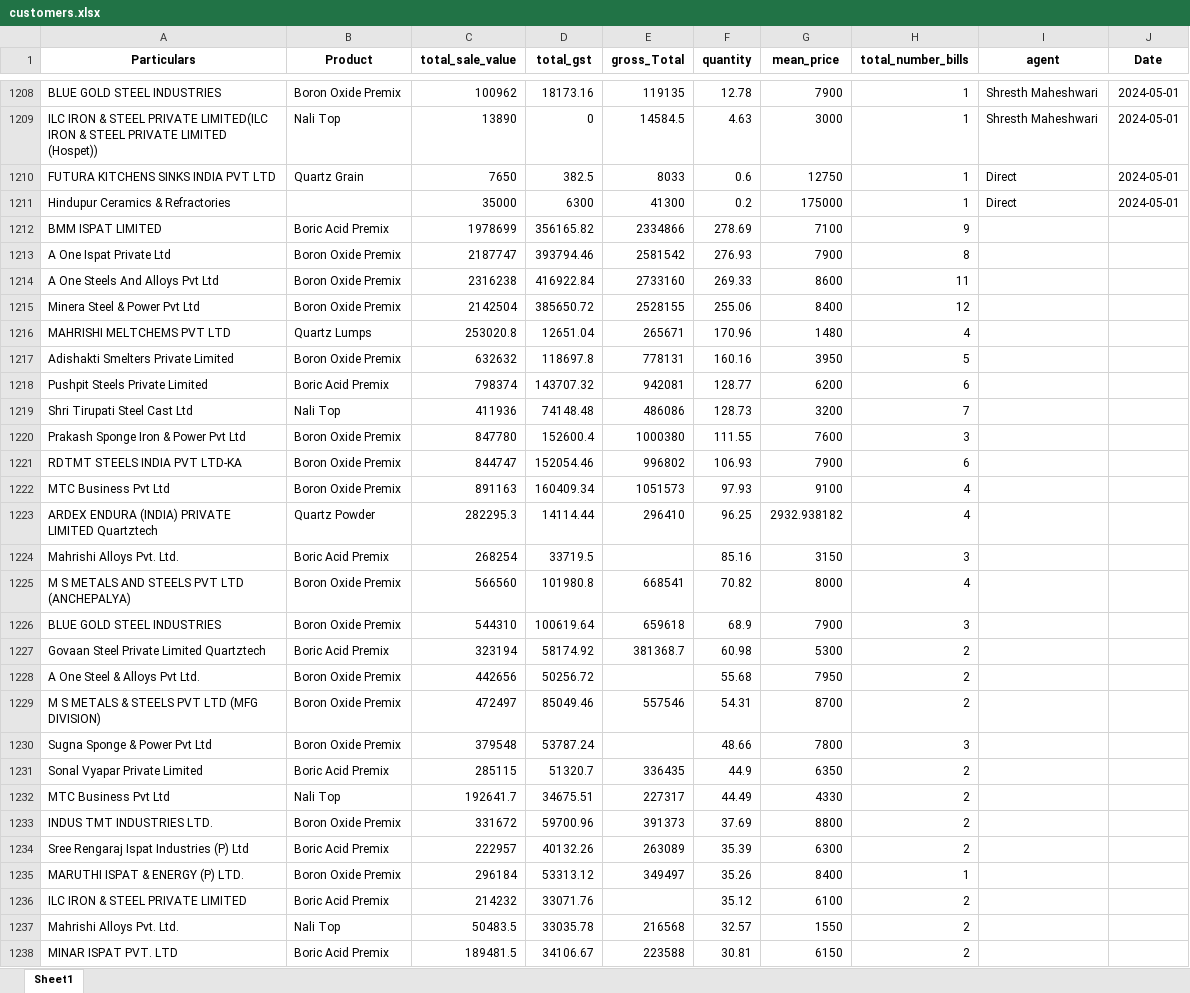
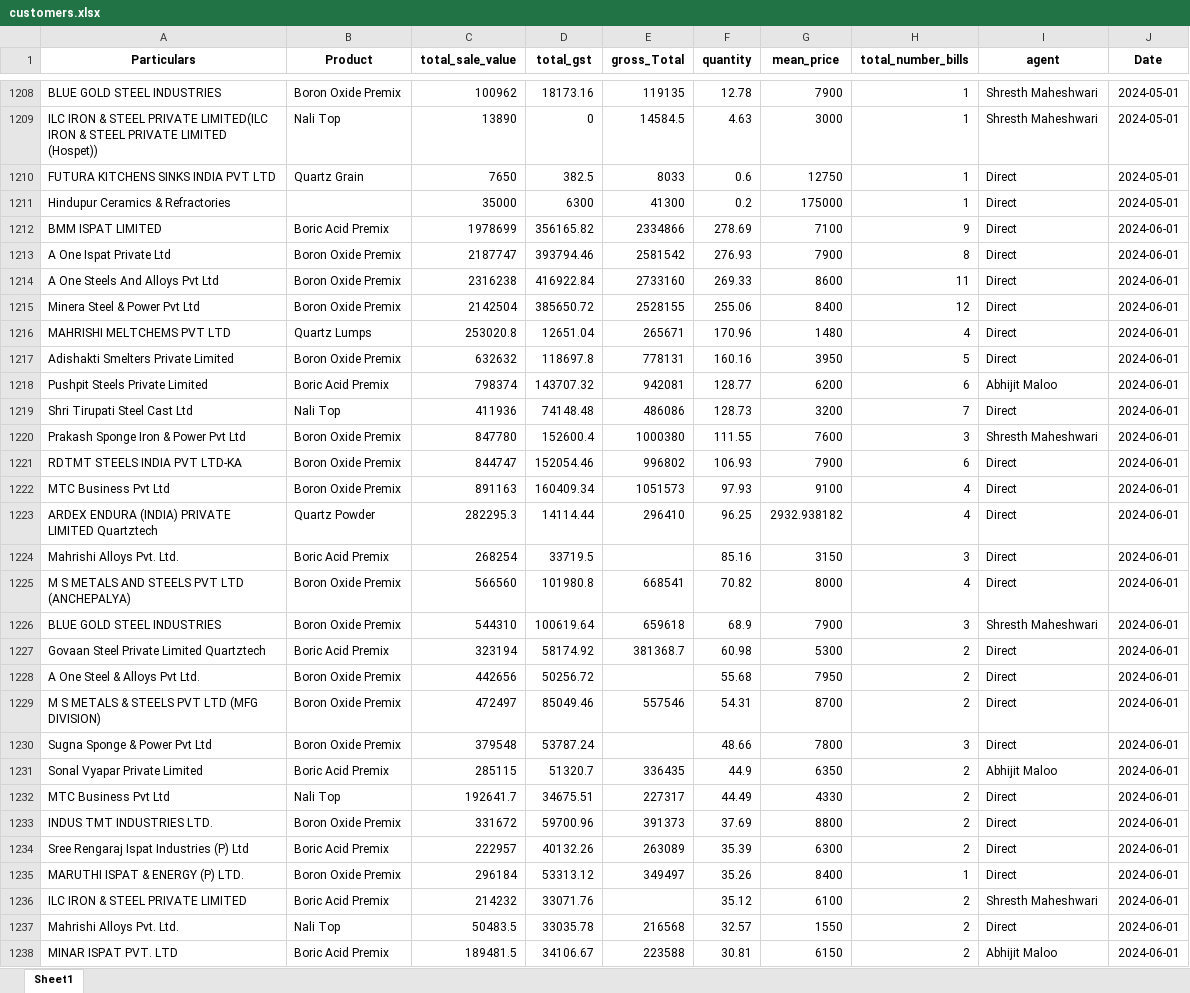
Before and after one commit to obhutara/SalesDashboard, an Excel workbook: src/customers.xlsx, sheet Sheet1, drawn as a sheet; only a part is shown, gaps mark what is left out; values as stored, in another font and other column widths than the file's, no borders; the diff covers the shown part only; the diff names each change by its address in the sheet, - before the commit and + after, or states it on an @@ line.

Commit message:
updated 10/24

```diff
--- a/src/customers.xlsx (sheet Sheet1)
+++ b/src/customers.xlsx (sheet Sheet1)
-I1212:I1217 (agent): (empty)
+I1212:I1217 (agent): Direct
-J1212:J1238 (Date): (empty)
+J1212:J1238 (Date): 2024-06-01
-I1218 (agent): (empty)
+I1218 (agent): Abhijit Maloo
-I1219 (agent): (empty)
+I1219 (agent): Direct
-I1220 (agent): (empty)
+I1220 (agent): Shresth Maheshwari
-I1221:I1225 (agent): (empty)
+I1221:I1225 (agent): Direct
-I1226 (agent): (empty)
+I1226 (agent): Shresth Maheshwari
-I1227:I1230 (agent): (empty)
+I1227:I1230 (agent): Direct
-I1231 (agent): (empty)
+I1231 (agent): Abhijit Maloo
-I1232:I1235 (agent): (empty)
+I1232:I1235 (agent): Direct
-I1236 (agent): (empty)
+I1236 (agent): Shresth Maheshwari
-I1237 (agent): (empty)
+I1237 (agent): Direct
-I1238 (agent): (empty)
+I1238 (agent): Abhijit Maloo
```
Also changed, not shown: 106 edited cells elsewhere in this sheet.
